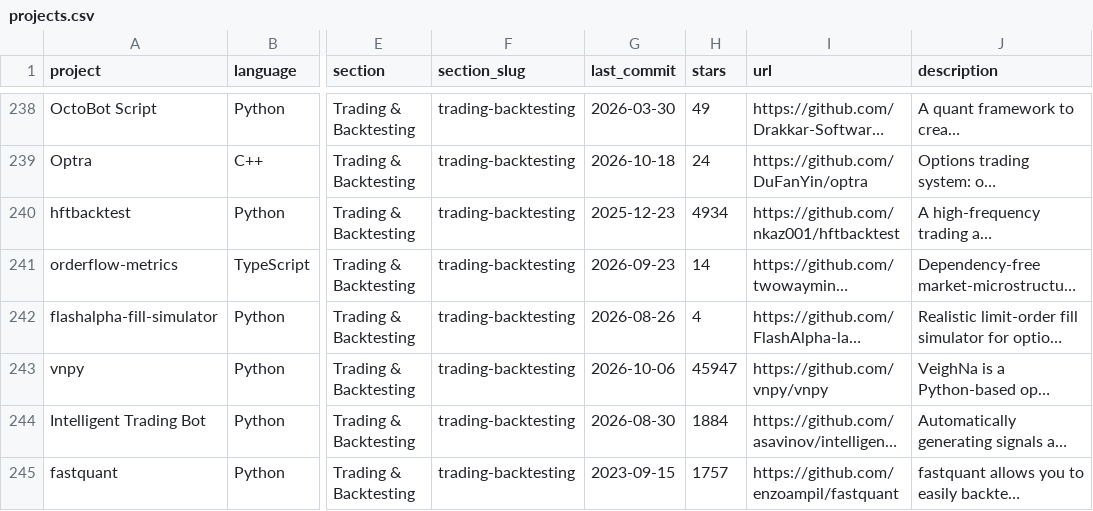
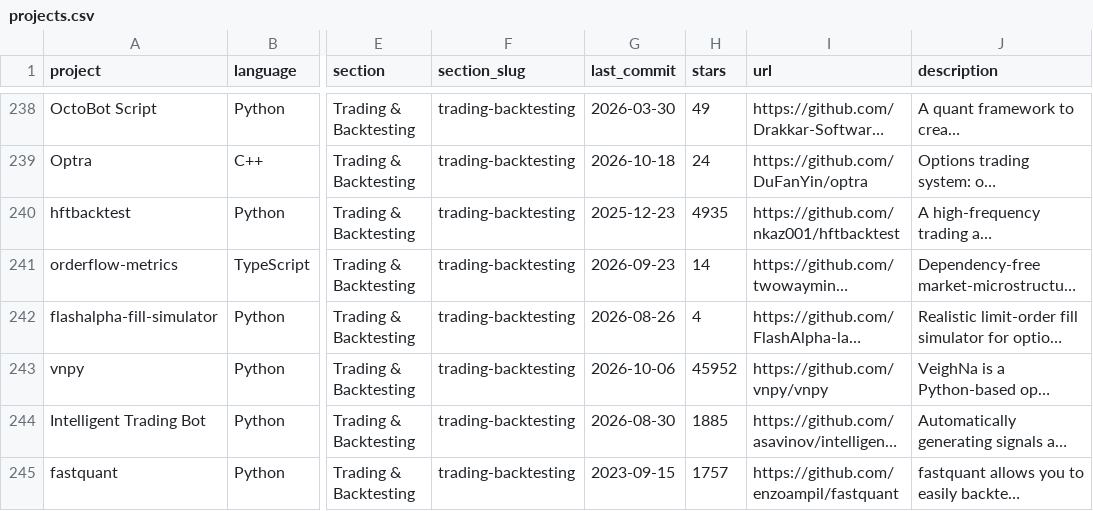
Before and after one commit to wilsonfreitas/awesome-quant, a CSV file: projects.csv, drawn as a sheet; only a part is shown, gaps mark what is left out; long unchanged cells end in …; the diff covers the shown part only; the diff names each change by its address in the sheet, - before the commit and + after, or states it on an @@ line.

```diff
--- a/projects.csv
+++ b/projects.csv
-H240 (stars): 4934
+H240 (stars): 4935
-H243 (stars): 45947
+H243 (stars): 45952
-H244 (stars): 1884
+H244 (stars): 1885
```
Also changed, not shown: 103 edited cells elsewhere in this file, 1 other file.
